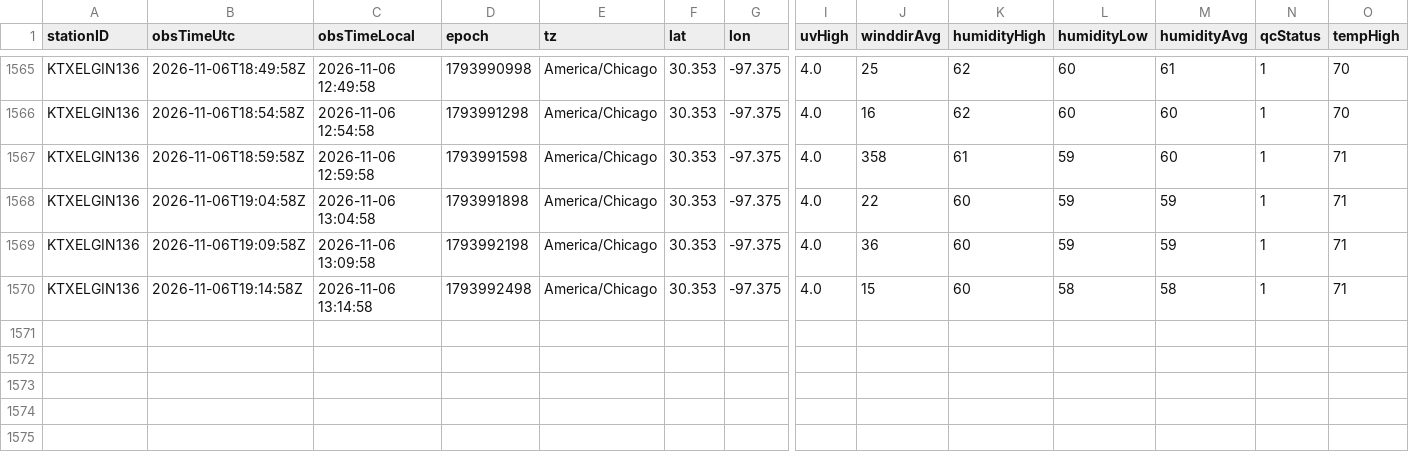
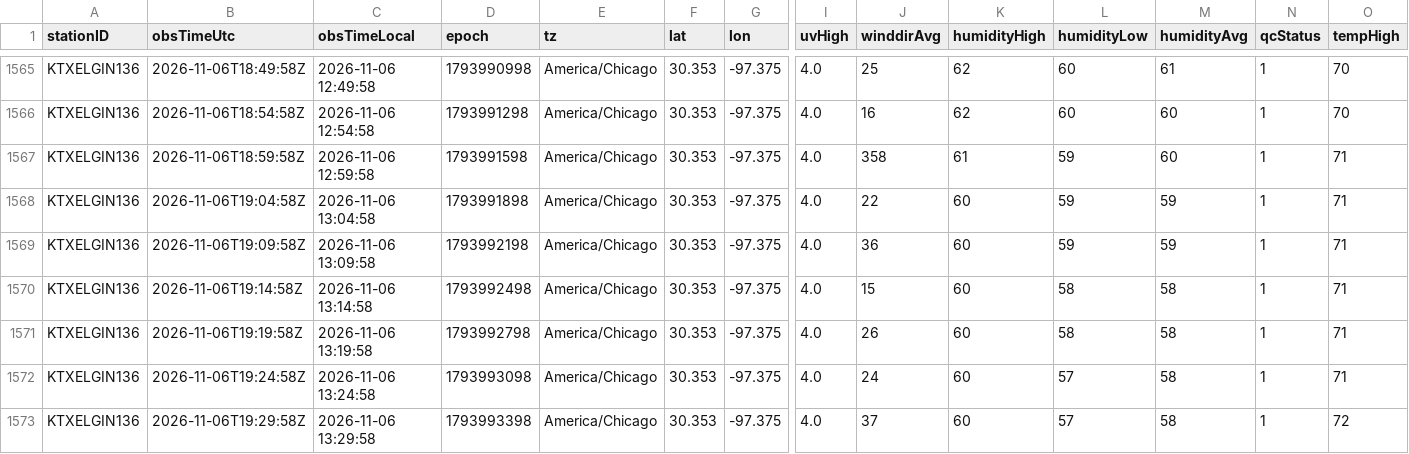
Before and after one commit to derrikidennis/scattered-showers, a CSV file: assets/readings/KTXELGIN136_2026-11.csv, drawn as a sheet; only a part is shown, gaps mark what is left out; rows hold the shown columns only; the diff names each change by its address in the sheet, - before the commit and + after, or states it on an @@ line.

```diff
--- a/assets/readings/KTXELGIN136_2026-11.csv
+++ b/assets/readings/KTXELGIN136_2026-11.csv
+row 1571: KTXELGIN136 | 2026-11-06T19:19:58Z | 2026-11-06 13:19:58 | 1793992798 | America/Chicago | 30.353 | -97.375 | 4.0 | 26 | 60 | 58 | 58 | 1 | 71
+row 1572: KTXELGIN136 | 2026-11-06T19:24:58Z | 2026-11-06 13:24:58 | 1793993098 | America/Chicago | 30.353 | -97.375 | 4.0 | 24 | 60 | 57 | 58 | 1 | 71
+row 1573: KTXELGIN136 | 2026-11-06T19:29:58Z | 2026-11-06 13:29:58 | 1793993398 | America/Chicago | 30.353 | -97.375 | 4.0 | 37 | 60 | 57 | 58 | 1 | 72
```
Also changed, not shown: assets/readings/IKINGS702_2026-11.csv, assets/readings/KINFORTW445_2026-11.csv, 3 other files.
